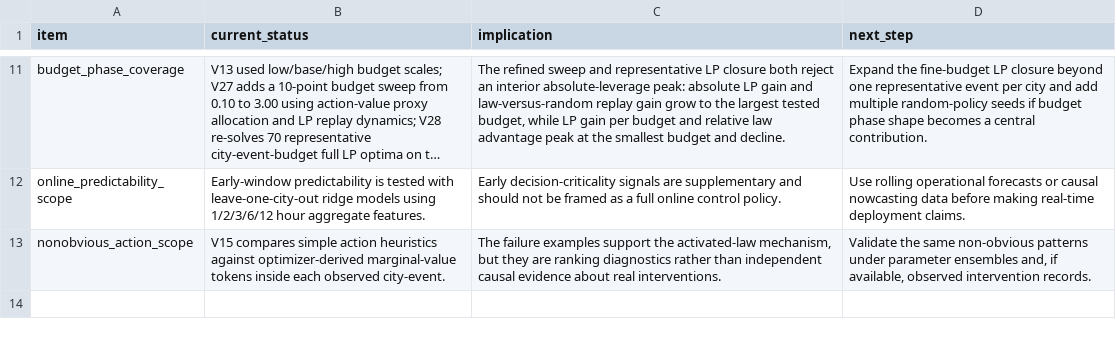
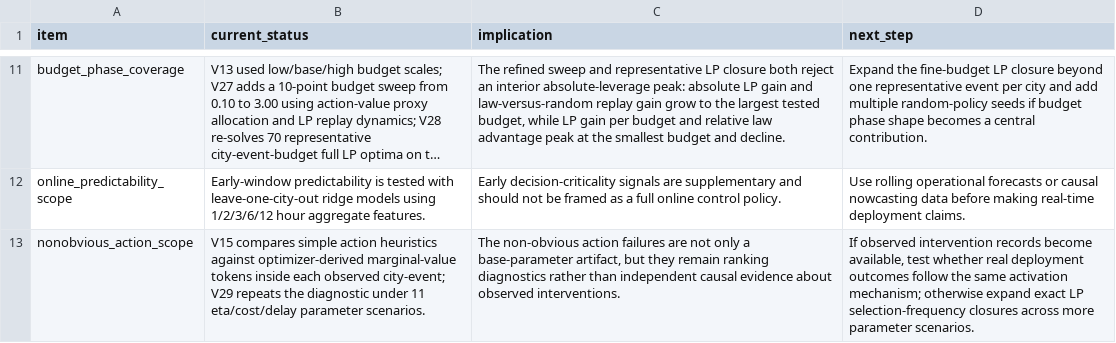
Before and after one commit to SuperOtterJory/Recoverable_Urban_Resilience, a CSV file: results/law_synthesis/tables/law_limitations_and_next_steps.csv, drawn as a sheet; only a part is shown, gaps mark what is left out; long unchanged cells end in …; the diff names each change by its address in the sheet, - before the commit and + after, or states it on an @@ line.

```diff
--- a/results/law_synthesis/tables/law_limitations_and_next_steps.csv
+++ b/results/law_synthesis/tables/law_limitations_and_next_steps.csv
-B13 (current_status): …each observed city-event.
+B13 (current_status): …each observed city-event; V29 repeats the diagnostic under 11 eta/cost/delay parameter scenarios.
-C13 (implication): The failure examples support the activated-law mechanism, but they are ranking diagnostics rather than independent causal evidence about real interventions.
+C13 (implication): The non-obvious action failures are not only a base-parameter artifact, but they remain ranking diagnostics rather than independent causal evidence about observed interventions.
-D13 (next_step): Validate the same non-obvious patterns under parameter ensembles and, if available, observed intervention records.
+D13 (next_step): If observed intervention records become available, test whether real deployment outcomes follow the same activation mechanism; otherwise expand exact LP selection-frequency closures across more parameter scenarios.
```
Also changed, not shown: results/law_synthesis/tables/law_evidence_ladder.csv, 17 other files.
